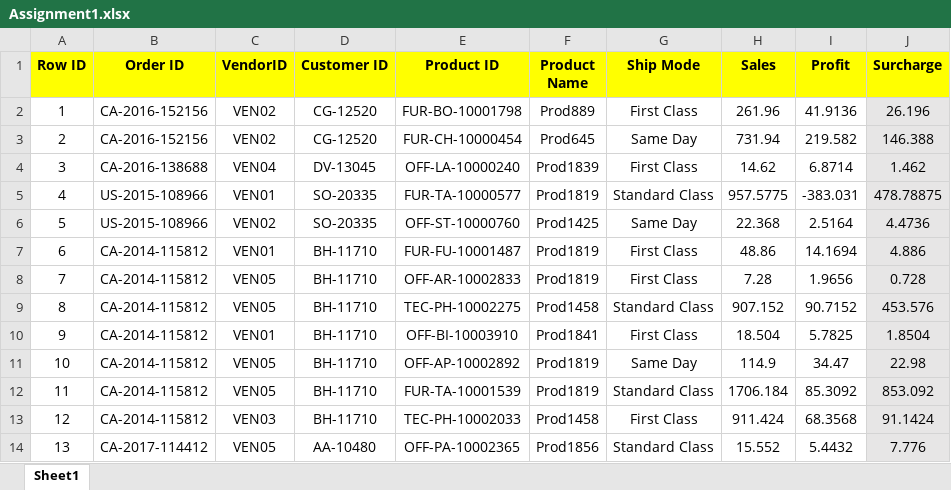
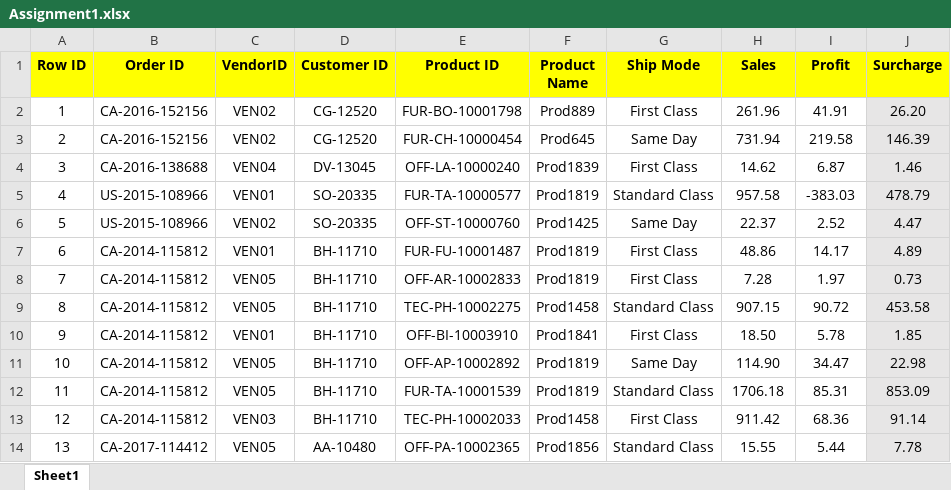
Before and after one commit to trivedi-yogi/Data-Analysis-assignment1, an Excel workbook: Assignment1.xlsx, sheet Sheet1, drawn as a sheet; only a part is shown; values as stored, in another font and other column widths than the file's, no borders; the diff covers the shown part only; the diff names each change by its address in the sheet, - before the commit and + after, or states it on an @@ line.

Commit message:
Add files via upload

```diff
--- a/Assignment1.xlsx (sheet Sheet1)
+++ b/Assignment1.xlsx (sheet Sheet1)
-I2 (Profit): 41.9136
+I2 (Profit): 41.91
-J2 (Surcharge): 26.196
+J2 (Surcharge): 26.20
-I3 (Profit): 219.582
+I3 (Profit): 219.58
-J3 (Surcharge): 146.388
+J3 (Surcharge): 146.39
-I4 (Profit): 6.8714
+I4 (Profit): 6.87
-J4 (Surcharge): 1.462
+J4 (Surcharge): 1.46
-H5 (Sales): 957.5775
+H5 (Sales): 957.58
-I5 (Profit): -383.031
+I5 (Profit): -383.03
-J5 (Surcharge): 478.78875
+J5 (Surcharge): 478.79
-H6 (Sales): 22.368
+H6 (Sales): 22.37
-I6 (Profit): 2.5164
+I6 (Profit): 2.52
-J6 (Surcharge): 4.4736
+J6 (Surcharge): 4.47
-I7 (Profit): 14.1694
+I7 (Profit): 14.17
-J7 (Surcharge): 4.886
+J7 (Surcharge): 4.89
-I8 (Profit): 1.9656
+I8 (Profit): 1.97
-J8 (Surcharge): 0.728
+J8 (Surcharge): 0.73
-H9 (Sales): 907.152
+H9 (Sales): 907.15
-I9 (Profit): 90.7152
+I9 (Profit): 90.72
-J9 (Surcharge): 453.576
+J9 (Surcharge): 453.58
-H10 (Sales): 18.504
+H10 (Sales): 18.50
-I10 (Profit): 5.7825
+I10 (Profit): 5.78
-J10 (Surcharge): 1.8504
+J10 (Surcharge): 1.85
-H11 (Sales): 114.9
+H11 (Sales): 114.90
-H12 (Sales): 1706.184
+H12 (Sales): 1706.18
-I12 (Profit): 85.3092
+I12 (Profit): 85.31
-J12 (Surcharge): 853.092
+J12 (Surcharge): 853.09
-H13 (Sales): 911.424
+H13 (Sales): 911.42
-I13 (Profit): 68.3568
+I13 (Profit): 68.36
-J13 (Surcharge): 91.1424
+J13 (Surcharge): 91.14
-H14 (Sales): 15.552
+H14 (Sales): 15.55
-I14 (Profit): 5.4432
+I14 (Profit): 5.44
-J14 (Surcharge): 7.776
+J14 (Surcharge): 7.78
```
Also changed, not shown: 1 added row, 1 removed row and 41 edited cells elsewhere in this sheet, formulas that keep their value.
